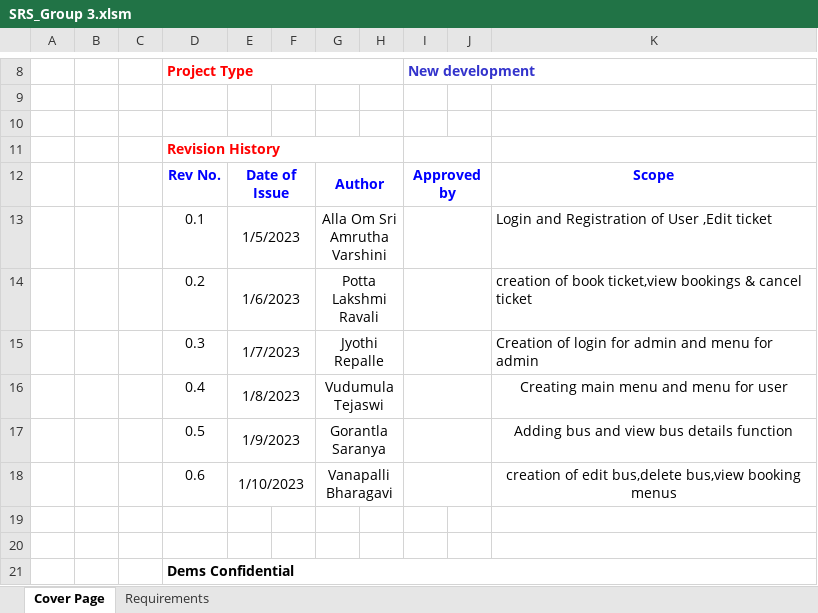
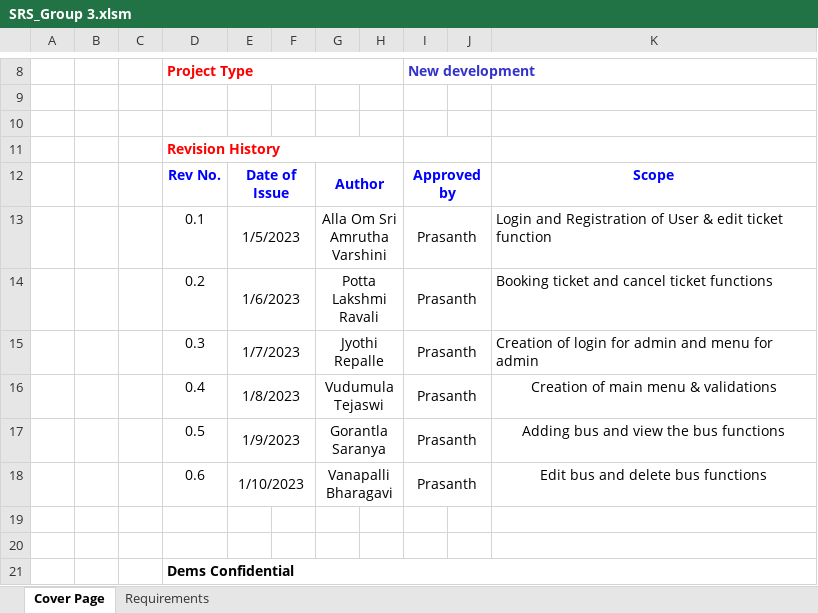
Before and after one commit to AmruthaVarshini555/Bus_Reservation_System-, an Excel workbook: Systems_C_CPP_Linux_Nov17_Group3_Sprint2/sprint2/SRS/SRS_Group 3.xlsm, sheet Cover Page, drawn as a sheet; only a part is shown, gaps mark what is left out; values as stored, in another font and other column widths than the file's, no borders; conditional formats not drawn; the diff names each change by its address in the sheet, - before the commit and + after, or states it on an @@ line.

Commit message:
Add files via upload

```diff
--- a/Systems_C_CPP_Linux_Nov17_Group3_Sprint2/sprint2/SRS/SRS_Group 3.xlsm (sheet Cover Page)
+++ b/Systems_C_CPP_Linux_Nov17_Group3_Sprint2/sprint2/SRS/SRS_Group 3.xlsm (sheet Cover Page)
-I13:I18: (empty)
+I13:I18: Prasanth
-K13: …of User ,Edit ticket
+K13: …of User & edit ticket function
-K14: creation of book ticket,view bookings & cancel ticket
+K14: Booking ticket and cancel ticket functions
-K16: Creating main menu and menu for user
+K16: Creation of main menu & validations
-K17: Adding bus and view bus details function
+K17: Adding bus and view the bus functions
-K18: creation of edit bus,delete bus,view booking menus
+K18: Edit bus and delete bus functions
```
